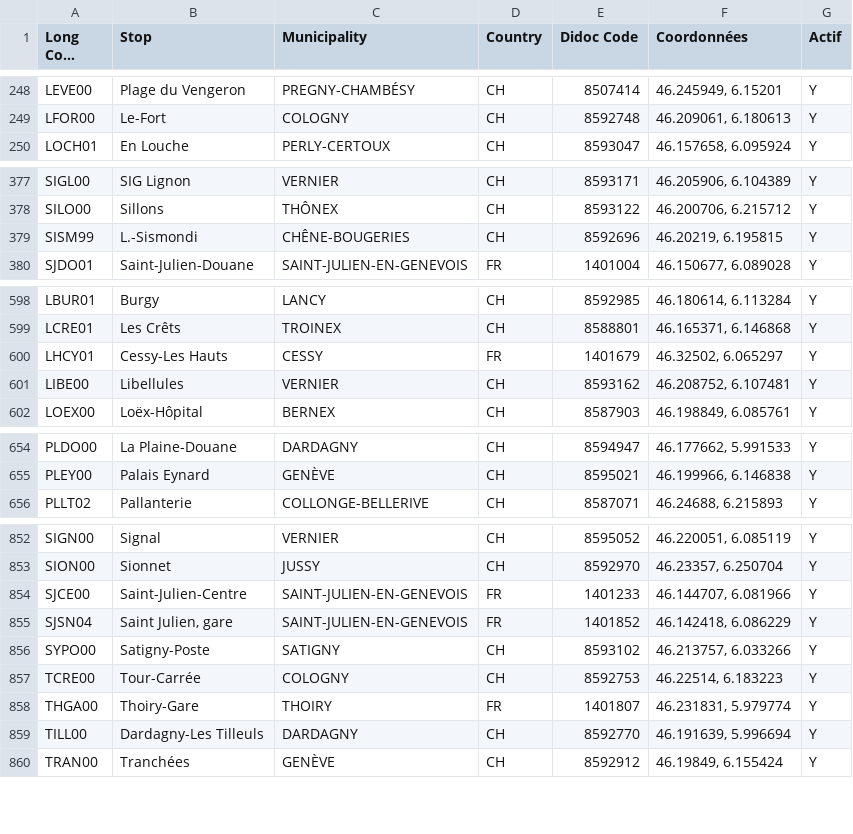
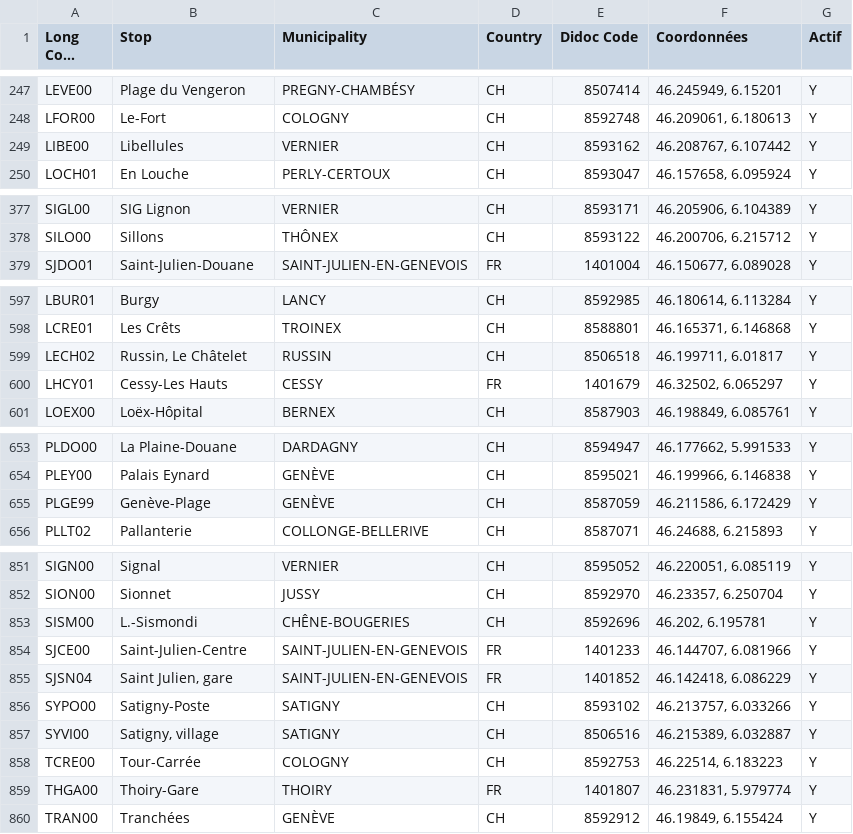
Before and after one commit to rohanod/arrets, a CSV file: arrets.csv, drawn as a sheet; only a part is shown, gaps mark what is left out; long unchanged cells end in …; removed rows and columns are numbered as before the commit, all else as after; the diff covers the shown part only; the diff names each change by its address in the sheet, - before the commit and + after, or states it on an @@ line.

```diff
--- a/arrets.csv
+++ b/arrets.csv
+row 249: LIBE00 | Libellules | VERNIER | CH | 8593162 | 46.208767, 6.107442 | Y
-row 379: SISM99 | L.-Sismondi | CHÊNE-BOUGERIES | CH | 8592696 | 46.20219, 6.195815 | Y
+row 599: LECH02 | Russin, Le Châtelet | RUSSIN | CH | 8506518 | 46.199711, 6.01817 | Y
-row 601: LIBE00 | Libellules | VERNIER | CH | 8593162 | 46.208752, 6.107481 | Y
+row 655: PLGE99 | Genève-Plage | GENÈVE | CH | 8587059 | 46.211586, 6.172429 | Y
+row 853: SISM00 | L.-Sismondi | CHÊNE-BOUGERIES | CH | 8592696 | 46.202, 6.195781 | Y
+row 857: SYVI00 | Satigny, village | SATIGNY | CH | 8506516 | 46.215389, 6.032887 | Y
-row 859: TILL00 | Dardagny-Les Tilleuls | DARDAGNY | CH | 8592770 | 46.191639, 5.996694 | Y
```
Also changed, not shown: 1 added row, 3 removed rows and 4 edited cells elsewhere in this file.
